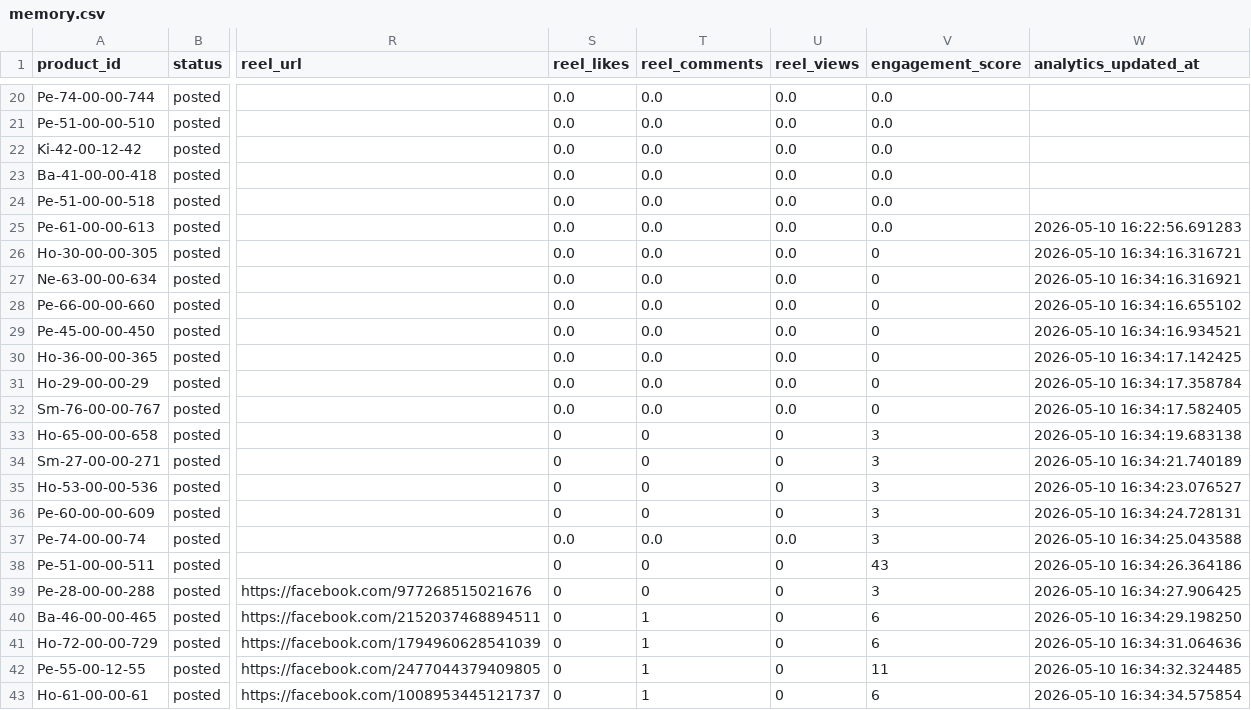
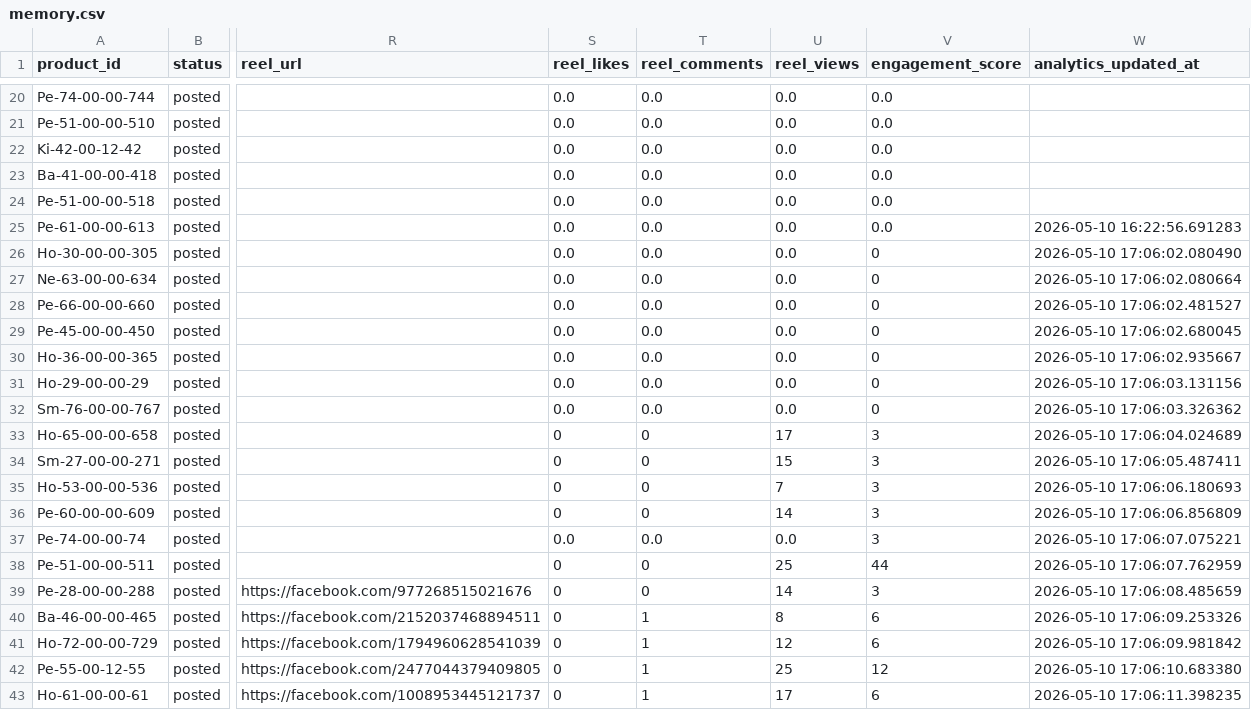
Before and after one commit to ishyishy87/AutoPostNooraxoV2, a CSV file: memory.csv, drawn as a sheet; only a part is shown, gaps mark what is left out; the diff covers the shown part only; the diff names each change by its address in the sheet, - before the commit and + after, or states it on an @@ line.

```diff
--- a/memory.csv
+++ b/memory.csv
-W26 (analytics_updated_at): 2026-05-10 16:34:16.316721
+W26 (analytics_updated_at): 2026-05-10 17:06:02.080490
-W27 (analytics_updated_at): 2026-05-10 16:34:16.316921
+W27 (analytics_updated_at): 2026-05-10 17:06:02.080664
-W28 (analytics_updated_at): 2026-05-10 16:34:16.655102
+W28 (analytics_updated_at): 2026-05-10 17:06:02.481527
-W29 (analytics_updated_at): 2026-05-10 16:34:16.934521
+W29 (analytics_updated_at): 2026-05-10 17:06:02.680045
-W30 (analytics_updated_at): 2026-05-10 16:34:17.142425
+W30 (analytics_updated_at): 2026-05-10 17:06:02.935667
-W31 (analytics_updated_at): 2026-05-10 16:34:17.358784
+W31 (analytics_updated_at): 2026-05-10 17:06:03.131156
-W32 (analytics_updated_at): 2026-05-10 16:34:17.582405
+W32 (analytics_updated_at): 2026-05-10 17:06:03.326362
-U33 (reel_views): 0
+U33 (reel_views): 17
-W33 (analytics_updated_at): 2026-05-10 16:34:19.683138
+W33 (analytics_updated_at): 2026-05-10 17:06:04.024689
-U34 (reel_views): 0
+U34 (reel_views): 15
-W34 (analytics_updated_at): 2026-05-10 16:34:21.740189
+W34 (analytics_updated_at): 2026-05-10 17:06:05.487411
-U35 (reel_views): 0
+U35 (reel_views): 7
-W35 (analytics_updated_at): 2026-05-10 16:34:23.076527
+W35 (analytics_updated_at): 2026-05-10 17:06:06.180693
-U36 (reel_views): 0
+U36 (reel_views): 14
-W36 (analytics_updated_at): 2026-05-10 16:34:24.728131
+W36 (analytics_updated_at): 2026-05-10 17:06:06.856809
-W37 (analytics_updated_at): 2026-05-10 16:34:25.043588
+W37 (analytics_updated_at): 2026-05-10 17:06:07.075221
-U38 (reel_views): 0
+U38 (reel_views): 25
-V38 (engagement_score): 43
+V38 (engagement_score): 44
-W38 (analytics_updated_at): 2026-05-10 16:34:26.364186
+W38 (analytics_updated_at): 2026-05-10 17:06:07.762959
-U39 (reel_views): 0
+U39 (reel_views): 14
-W39 (analytics_updated_at): 2026-05-10 16:34:27.906425
+W39 (analytics_updated_at): 2026-05-10 17:06:08.485659
-U40 (reel_views): 0
+U40 (reel_views): 8
-W40 (analytics_updated_at): 2026-05-10 16:34:29.198250
+W40 (analytics_updated_at): 2026-05-10 17:06:09.253326
-U41 (reel_views): 0
+U41 (reel_views): 12
-W41 (analytics_updated_at): 2026-05-10 16:34:31.064636
+W41 (analytics_updated_at): 2026-05-10 17:06:09.981842
-U42 (reel_views): 0
+U42 (reel_views): 25
-V42 (engagement_score): 11
+V42 (engagement_score): 12
-W42 (analytics_updated_at): 2026-05-10 16:34:32.324485
+W42 (analytics_updated_at): 2026-05-10 17:06:10.683380
-U43 (reel_views): 0
+U43 (reel_views): 17
-W43 (analytics_updated_at): 2026-05-10 16:34:34.575854
+W43 (analytics_updated_at): 2026-05-10 17:06:11.398235
```
Also changed, not shown: 6 edited cells elsewhere in this file, 1 other file.
